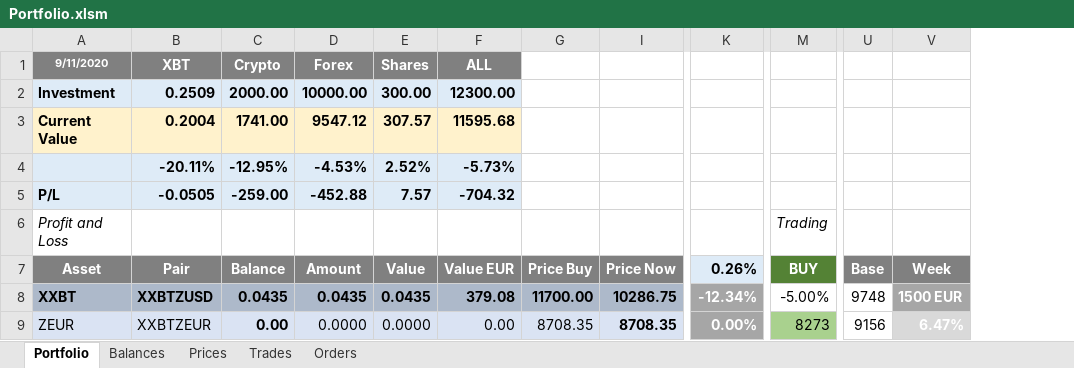
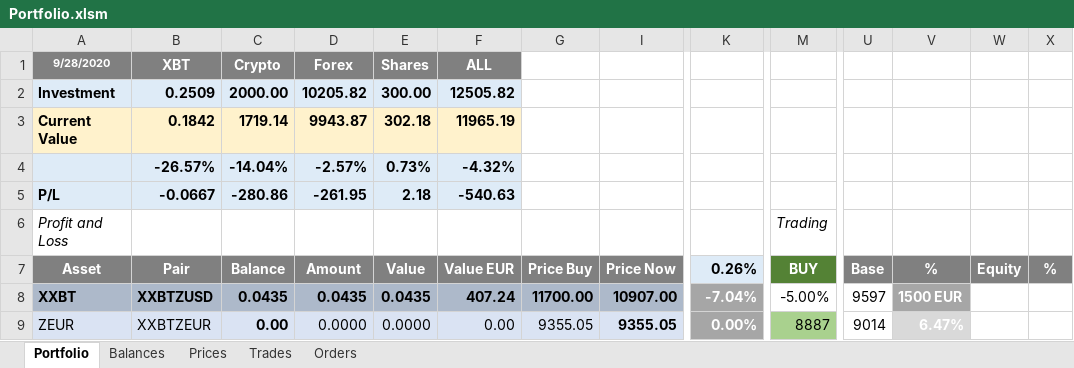
Before and after one commit to crackodeal/KrakenBot, an Excel workbook: KrakenExcel/documents/Portfolio.xlsm, sheet Portfolio, drawn as a sheet; only a part is shown, gaps mark what is left out; values as stored, in another font and other column widths than the file's, no borders; charts and pictures and conditional formats not drawn; removed rows and columns are numbered as before the commit, all else as after; rows hold the shown columns only; the diff covers the shown part only; the diff names each change by its address in the sheet, - before the commit and + after, or states it on an @@ line.

Commit message:
portfolio

```diff
--- a/KrakenExcel/documents/Portfolio.xlsm (sheet Portfolio)
+++ b/KrakenExcel/documents/Portfolio.xlsm (sheet Portfolio)
+column W (Equity), empty
+column X (%), empty
-A1 (Asset): 9/11/2020
+A1 (Asset): 9/28/2020
-D2 (Amount): 10000.00
+D2 (Amount): 10205.82
-F2 (Value EUR): 12300.00
+F2 (Value EUR): 12505.82
-B3 (Pair): 0.2004
+B3 (Pair): 0.1842
-C3 (Balance): 1741.00
+C3 (Balance): 1719.14
-D3 (Amount): 9547.12
+D3 (Amount): 9943.87
-E3 (Value): 307.57
+E3 (Value): 302.18
-F3 (Value EUR): 11595.68
+F3 (Value EUR): 11965.19
-row 4:  | -20.11% | -12.95% | -4.53% | 2.52% | -5.73%
+row 4:  | -26.57% | -14.04% | -2.57% | 0.73% | -4.32%
-B5 (Pair): -0.0505
+B5 (Pair): -0.0667
-C5 (Balance): -259.00
+C5 (Balance): -280.86
-D5 (Amount): -452.88
+D5 (Amount): -261.95
-E5 (Value): 7.57
+E5 (Value): 2.18
-F5 (Value EUR): -704.32
+F5 (Value EUR): -540.63
-V7: Week
+V7: %
-F8 (Value EUR): 379.08
+F8 (Value EUR): 407.24
-I8 (Price Now): 10286.75
+I8 (Price Now): 10907.00
-K8 (0.26%): -12.34%
+K8 (0.26%): -7.04%
-U8 (Base): 9748
+U8 (Base): 9597
-G9 (Price Buy): 8708.35
+G9 (Price Buy): 9355.05
-I9 (Price Now): 8708.35
+I9 (Price Now): 9355.05
-M9 (BUY): 8273
+M9 (BUY): 8887
-U9 (Base): 9156
+U9 (Base): 9014
```
Also changed, not shown: 3 added rows, 3 removed rows, 91 edited cells and cell formats elsewhere in this sheet, sheet Trades, sheet Prices.
